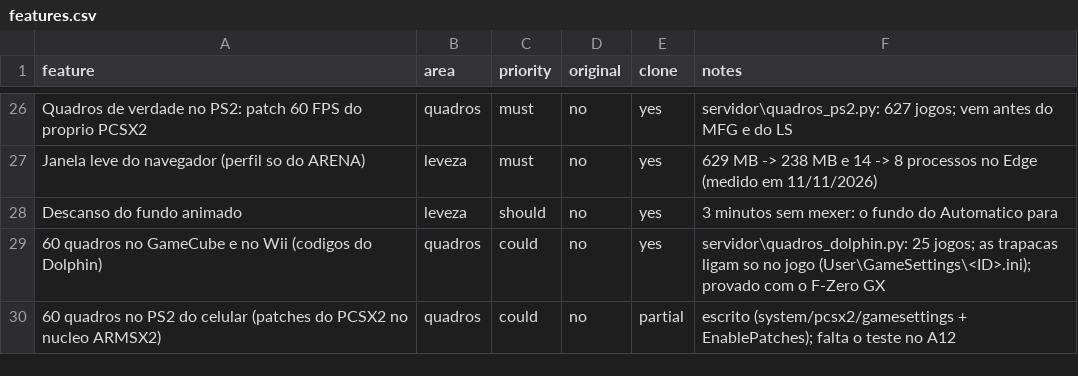
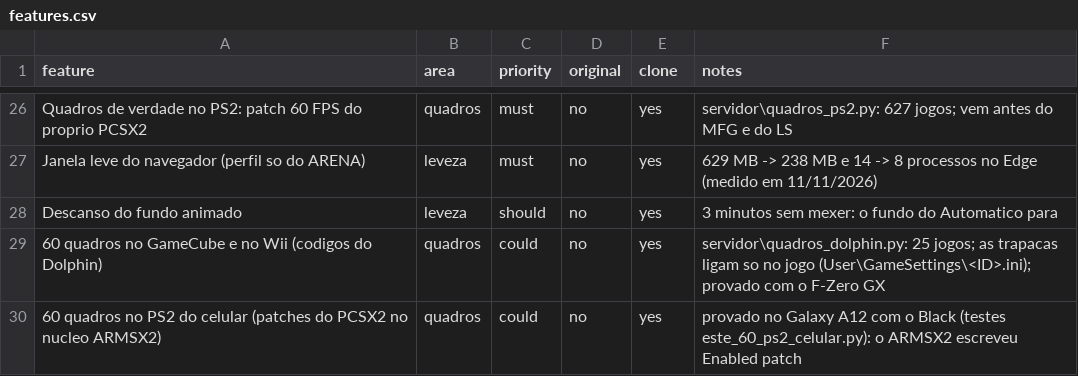
Before and after one commit to RafaParise/arena-console, a CSV file: docs/replica/features.csv, drawn as a sheet; only a part is shown, gaps mark what is left out.

```diff
--- a/docs/replica/features.csv
+++ b/docs/replica/features.csv
@@ -29,2 +29,2 @@ Descanso do fundo animado,leveza,should,no,yes,3 minutos sem mexer: o fundo do A
 60 quadros no GameCube e no Wii (codigos do Dolphin),quadros,could,no,yes,servidor\quadros_dolphin.py: 25 jogos; as trapacas ligam so no jogo (User\GameSettings\<ID>.ini); provado com o F-Zero GX
-60 quadros no PS2 do celular (patches do PCSX2 no nucleo ARMSX2),quadros,could,no,partial,escrito (system/pcsx2/gamesettings + EnablePatches); falta o teste no A12
+60 quadros no PS2 do celular (patches do PCSX2 no nucleo ARMSX2),quadros,could,no,yes,provado no Galaxy A12 com o Black (testes	este_60_ps2_celular.py): o ARMSX2 escreveu Enabled patch
```
Also changed, not shown: 5 other files.
